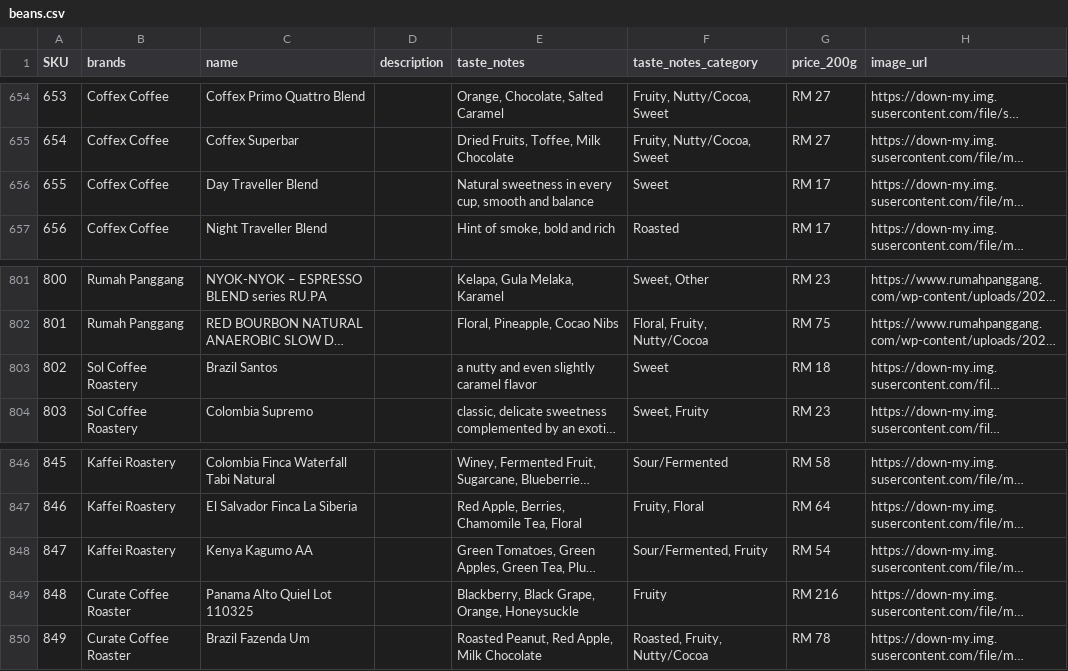
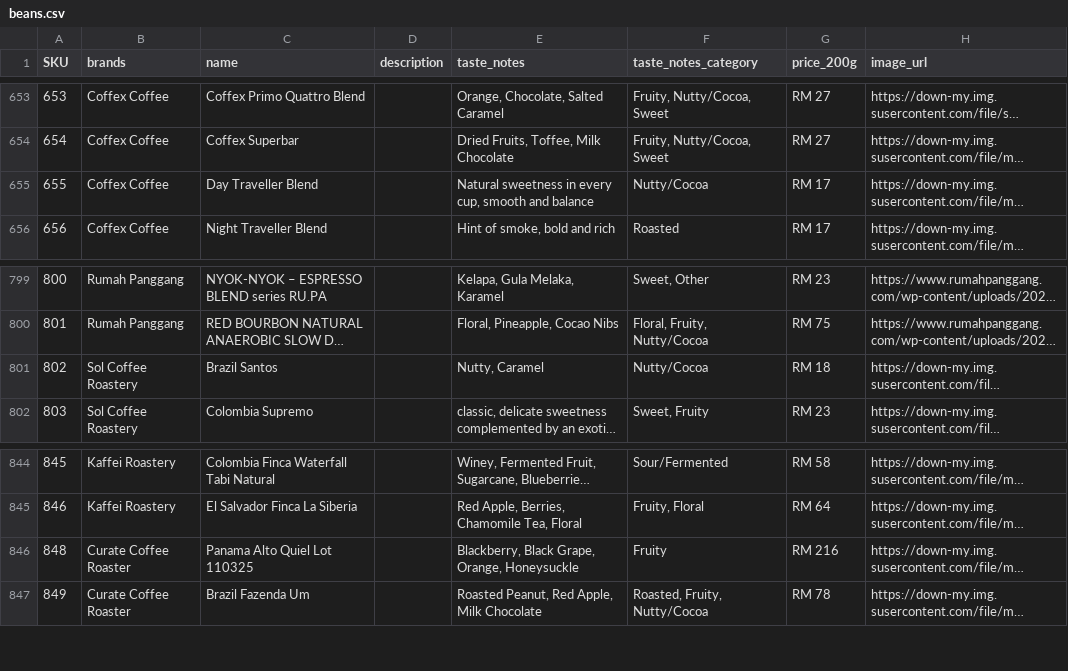
Before and after one commit to sweetchocolateicecream/TheBeansHub, a CSV file: beans.csv, drawn as a sheet; only a part is shown, gaps mark what is left out; long unchanged cells end in …; addresses are those after the commit; the diff covers the shown part only; the diff names each change by its address in the sheet, - before the commit and + after, or states it on an @@ line.

```diff
--- a/beans.csv
+++ b/beans.csv
-F655 (taste_notes_category): Sweet
+F655 (taste_notes_category): Nutty/Cocoa
-E801 (taste_notes): a nutty and even slightly caramel flavor
+E801 (taste_notes): Nutty, Caramel
-F801 (taste_notes_category): Sweet
+F801 (taste_notes_category): Nutty/Cocoa
@@ row 848 moved to row 739: 847 @@
```
Also changed, not shown: 5 added rows, 3 removed rows and 16 edited cells elsewhere in this file, 17 other files.
